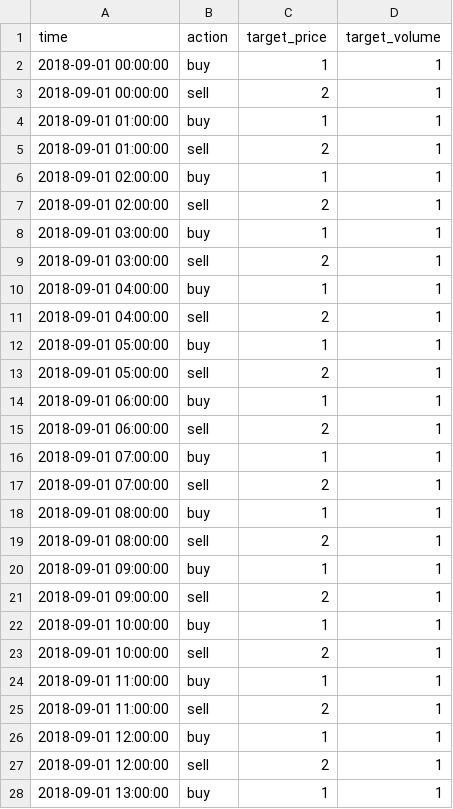
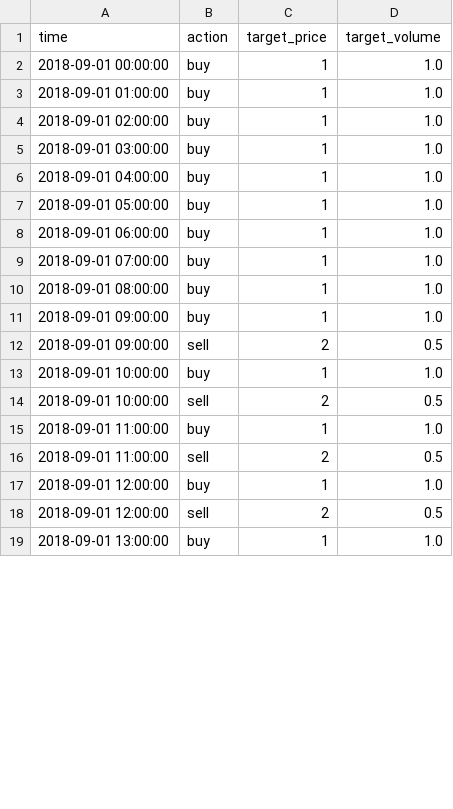
Before and after one commit to jefffang19/DSAI-HW3-2021, a CSV file: output.csv, drawn as a sheet; only a part is shown; the diff covers the shown part only.

Commit message:
change selling period of time

```diff
--- a/output.csv
+++ b/output.csv
@@ -1,28 +1,19 @@
 time,action,target_price,target_volume
-2018-09-01 00:00:00,buy,1,1
-2018-09-01 00:00:00,sell,2,1
-2018-09-01 01:00:00,buy,1,1
-2018-09-01 01:00:00,sell,2,1
-2018-09-01 02:00:00,buy,1,1
-2018-09-01 02:00:00,sell,2,1
-2018-09-01 03:00:00,buy,1,1
-2018-09-01 03:00:00,sell,2,1
-2018-09-01 04:00:00,buy,1,1
-2018-09-01 04:00:00,sell,2,1
-2018-09-01 05:00:00,buy,1,1
-2018-09-01 05:00:00,sell,2,1
-2018-09-01 06:00:00,buy,1,1
-2018-09-01 06:00:00,sell,2,1
-2018-09-01 07:00:00,buy,1,1
-2018-09-01 07:00:00,sell,2,1
-2018-09-01 08:00:00,buy,1,1
-2018-09-01 08:00:00,sell,2,1
-2018-09-01 09:00:00,buy,1,1
-2018-09-01 09:00:00,sell,2,1
-2018-09-01 10:00:00,buy,1,1
-2018-09-01 10:00:00,sell,2,1
-2018-09-01 11:00:00,buy,1,1
-2018-09-01 11:00:00,sell,2,1
-2018-09-01 12:00:00,buy,1,1
-2018-09-01 12:00:00,sell,2,1
-2018-09-01 13:00:00,buy,1,1
+2018-09-01 00:00:00,buy,1,1.0
+2018-09-01 01:00:00,buy,1,1.0
+2018-09-01 02:00:00,buy,1,1.0
+2018-09-01 03:00:00,buy,1,1.0
+2018-09-01 04:00:00,buy,1,1.0
+2018-09-01 05:00:00,buy,1,1.0
+2018-09-01 06:00:00,buy,1,1.0
+2018-09-01 07:00:00,buy,1,1.0
+2018-09-01 08:00:00,buy,1,1.0
+2018-09-01 09:00:00,buy,1,1.0
+2018-09-01 09:00:00,sell,2,0.5
+2018-09-01 10:00:00,buy,1,1.0
+2018-09-01 10:00:00,sell,2,0.5
+2018-09-01 11:00:00,buy,1,1.0
+2018-09-01 11:00:00,sell,2,0.5
+2018-09-01 12:00:00,buy,1,1.0
+2018-09-01 12:00:00,sell,2,0.5
+2018-09-01 13:00:00,buy,1,1.0
```
Also changed, not shown: 8 removed rows and 13 edited cells elsewhere in this file, 1 other file.
